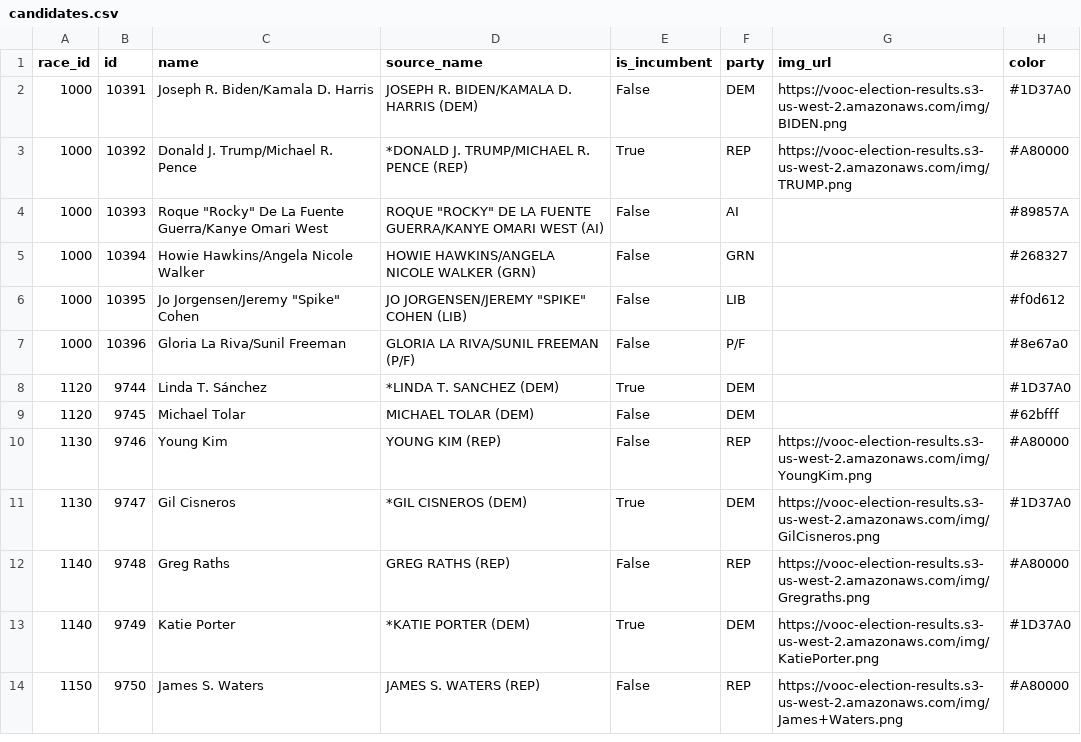
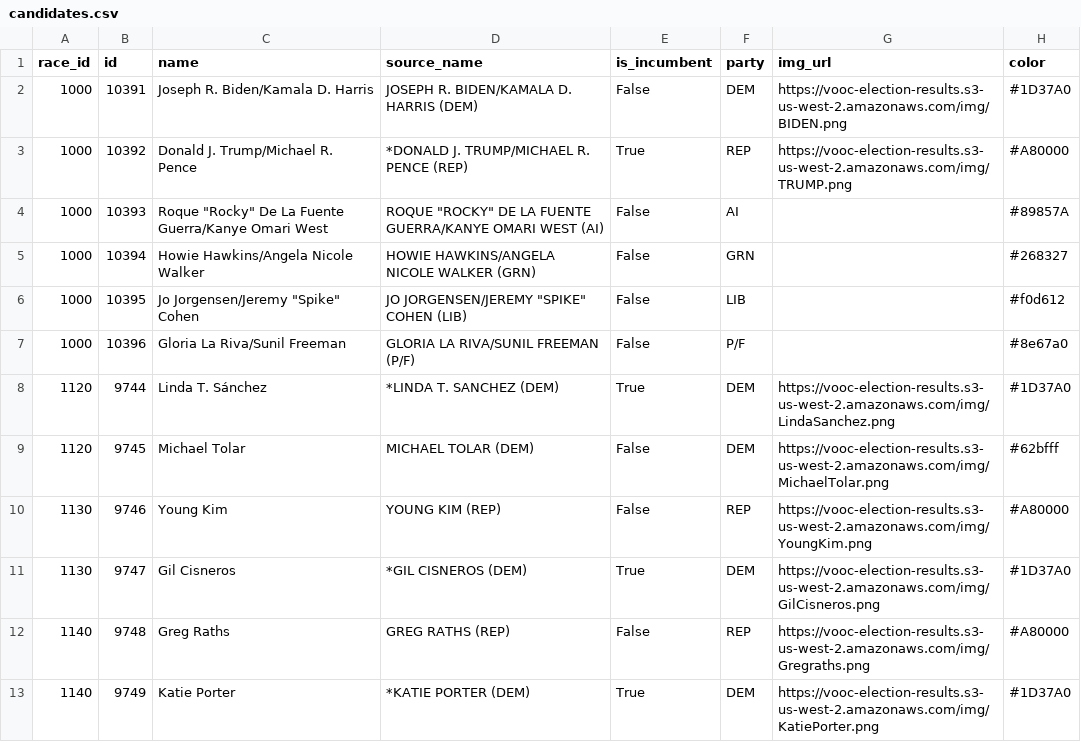
Before and after one commit to rji-futures-lab/vooc-election-results, a CSV file: metadata/candidates.csv, drawn as a sheet; only a part is shown; the shorter side is filled out with more unchanged rows.

```diff
--- a/metadata/candidates.csv
+++ b/metadata/candidates.csv
@@ -7,4 +7,4 @@ race_id,id,name,source_name,is_incumbent,party,img_url,color
 1000,10396,Gloria La Riva/Sunil Freeman,GLORIA LA RIVA/SUNIL FREEMAN (P/F),False,P/F,,#8e67a0
-1120,9744,Linda T. Sánchez,*LINDA T. SANCHEZ (DEM),True,DEM,,#1D37A0
-1120,9745,Michael Tolar,MICHAEL TOLAR (DEM),False,DEM,,#62bfff
+1120,9744,Linda T. Sánchez,*LINDA T. SANCHEZ (DEM),True,DEM,https://vooc-election-results.s3-us-west-2.amazonaws.com/img/LindaSanchez.png,#1D37A0
+1120,9745,Michael Tolar,MICHAEL TOLAR (DEM),False,DEM,https://vooc-election-results.s3-us-west-2.amazonaws.com/img/MichaelTolar.png,#62bfff
 1130,9746,Young Kim,YOUNG KIM (REP),False,REP,https://vooc-election-results.s3-us-west-2.amazonaws.com/img/YoungKim.png,#A80000
```
Also changed, not shown: metadata/imgs.csv, metadata/races.csv, 3 other files.
